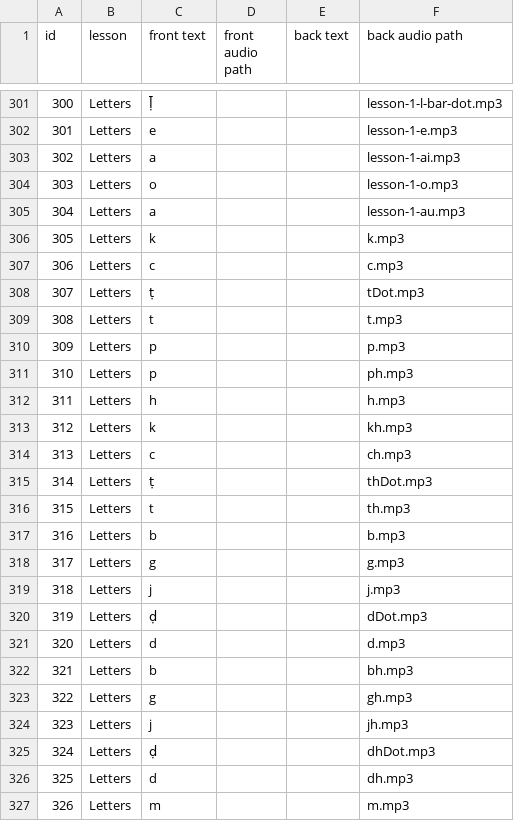
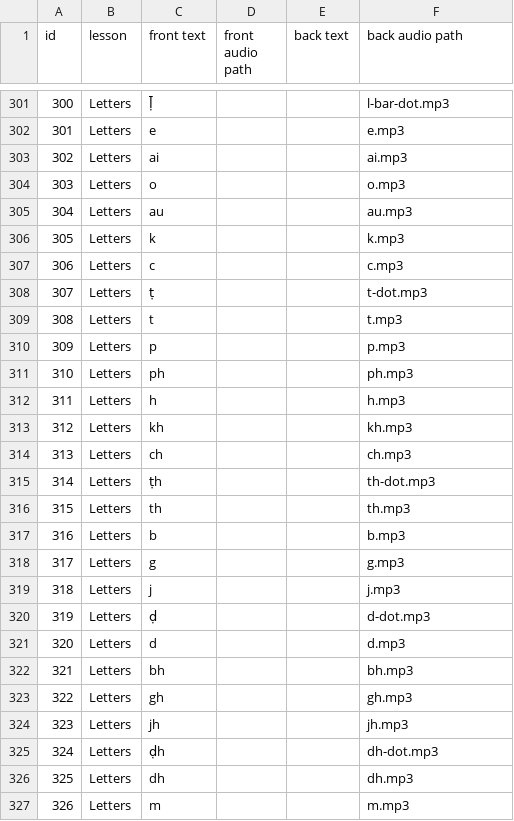
Before and after one commit to HTHSMazurczyk/sanscript, a CSV file: assets/questiondata/flashcards.csv, drawn as a sheet; only a part is shown, gaps mark what is left out; the diff covers the shown part only.

```diff
--- a/assets/questiondata/flashcards.csv
+++ b/assets/questiondata/flashcards.csv
@@ -301,17 +301,17 @@ id,lesson,front text,front audio path,back text,back audio path
-300,Letters,ḹ,,,lesson-1-l-bar-dot.mp3
-301,Letters,e,,,lesson-1-e.mp3
-302,Letters,a,,,lesson-1-ai.mp3
-303,Letters,o,,,lesson-1-o.mp3
-304,Letters,a,,,lesson-1-au.mp3
+300,Letters,ḹ,,,l-bar-dot.mp3
+301,Letters,e,,,e.mp3
+302,Letters,ai,,,ai.mp3
+303,Letters,o,,,o.mp3
+304,Letters,au,,,au.mp3
 305,Letters,k,,,k.mp3
 306,Letters,c,,,c.mp3
-307,Letters,ṭ,,,tDot.mp3
+307,Letters,ṭ,,,t-dot.mp3
 308,Letters,t,,,t.mp3
 309,Letters,p,,,p.mp3
-310,Letters,p,,,ph.mp3
+310,Letters,ph,,,ph.mp3
 311,Letters,h,,,h.mp3
-312,Letters,k,,,kh.mp3
-313,Letters,c,,,ch.mp3
-314,Letters,ṭ,,,thDot.mp3
-315,Letters,t,,,th.mp3
+312,Letters,kh,,,kh.mp3
+313,Letters,ch,,,ch.mp3
+314,Letters,ṭh,,,th-dot.mp3
+315,Letters,th,,,th.mp3
 316,Letters,b,,,b.mp3
@@ -319,9 +319,9 @@ id,lesson,front text,front audio path,back text,back audio path
 318,Letters,j,,,j.mp3
-319,Letters,ḍ,,,dDot.mp3
+319,Letters,ḍ,,,d-dot.mp3
 320,Letters,d,,,d.mp3
-321,Letters,b,,,bh.mp3
-322,Letters,g,,,gh.mp3
-323,Letters,j,,,jh.mp3
-324,Letters,ḍ,,,dhDot.mp3
-325,Letters,d,,,dh.mp3
+321,Letters,bh,,,bh.mp3
+322,Letters,gh,,,gh.mp3
+323,Letters,jh,,,jh.mp3
+324,Letters,ḍh,,,dh-dot.mp3
+325,Letters,dh,,,dh.mp3
 326,Letters,m,,,m.mp3
```
Also changed, not shown: 2 removed rows and 57 edited cells elsewhere in this file, 14 other files.
